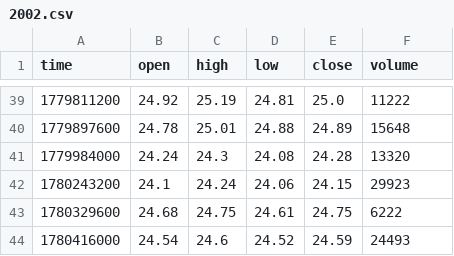
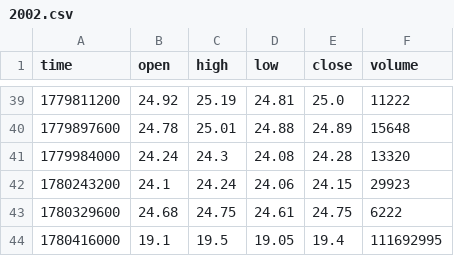
Before and after one commit to wilson710808/stock_tw_ai, a CSV file: data/historical/2002.csv, drawn as a sheet; only a part is shown, gaps mark what is left out.

```diff
--- a/data/historical/2002.csv
+++ b/data/historical/2002.csv
@@ -43,2 +43,2 @@ time,open,high,low,close,volume
 1780329600,24.68,24.75,24.61,24.75,6222
-1780416000,24.54,24.6,24.52,24.59,24493
+1780416000,19.1,19.5,19.05,19.4,111692995
```
Also changed, not shown: data/historical/1101.csv, data/historical/2317.csv, 14 other files.
